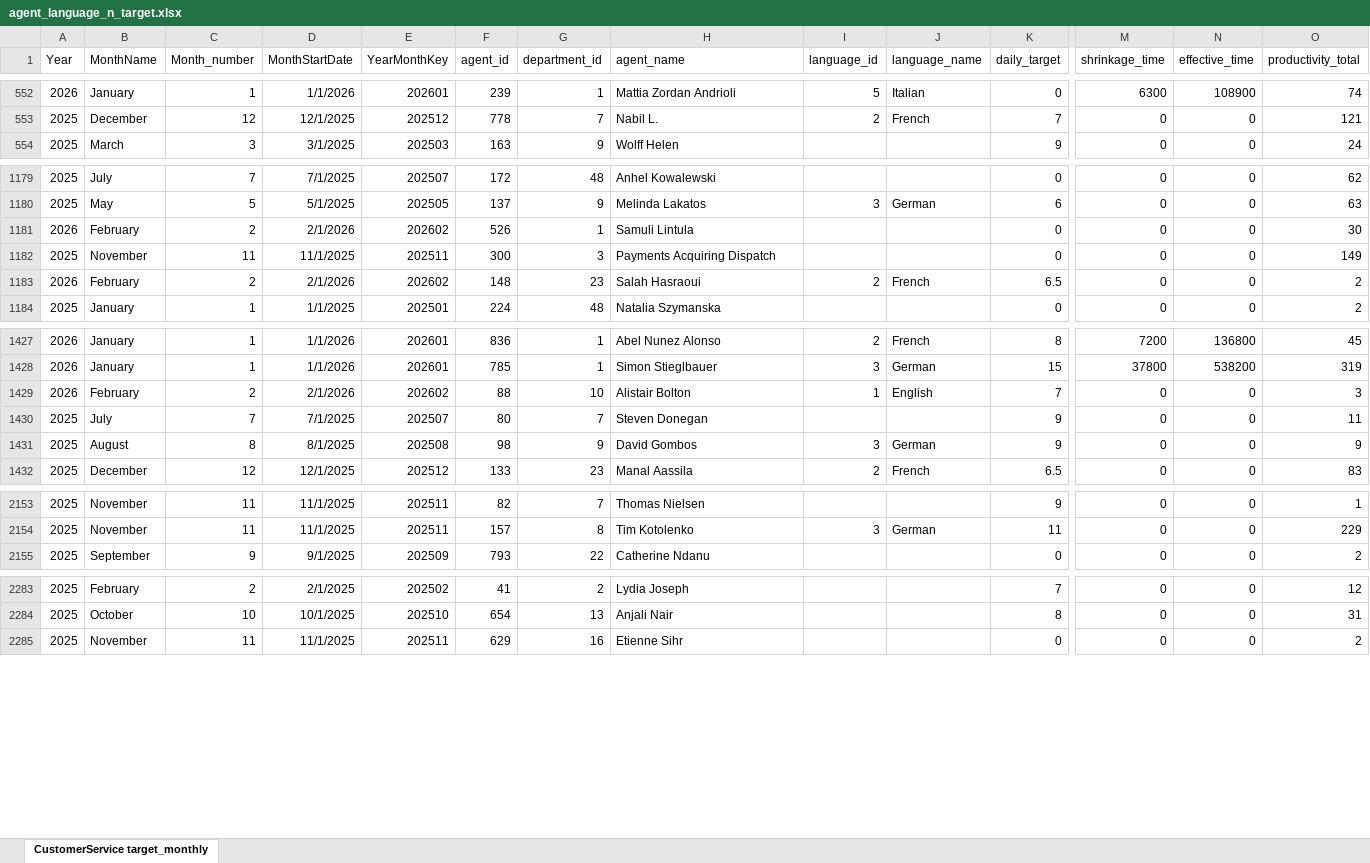
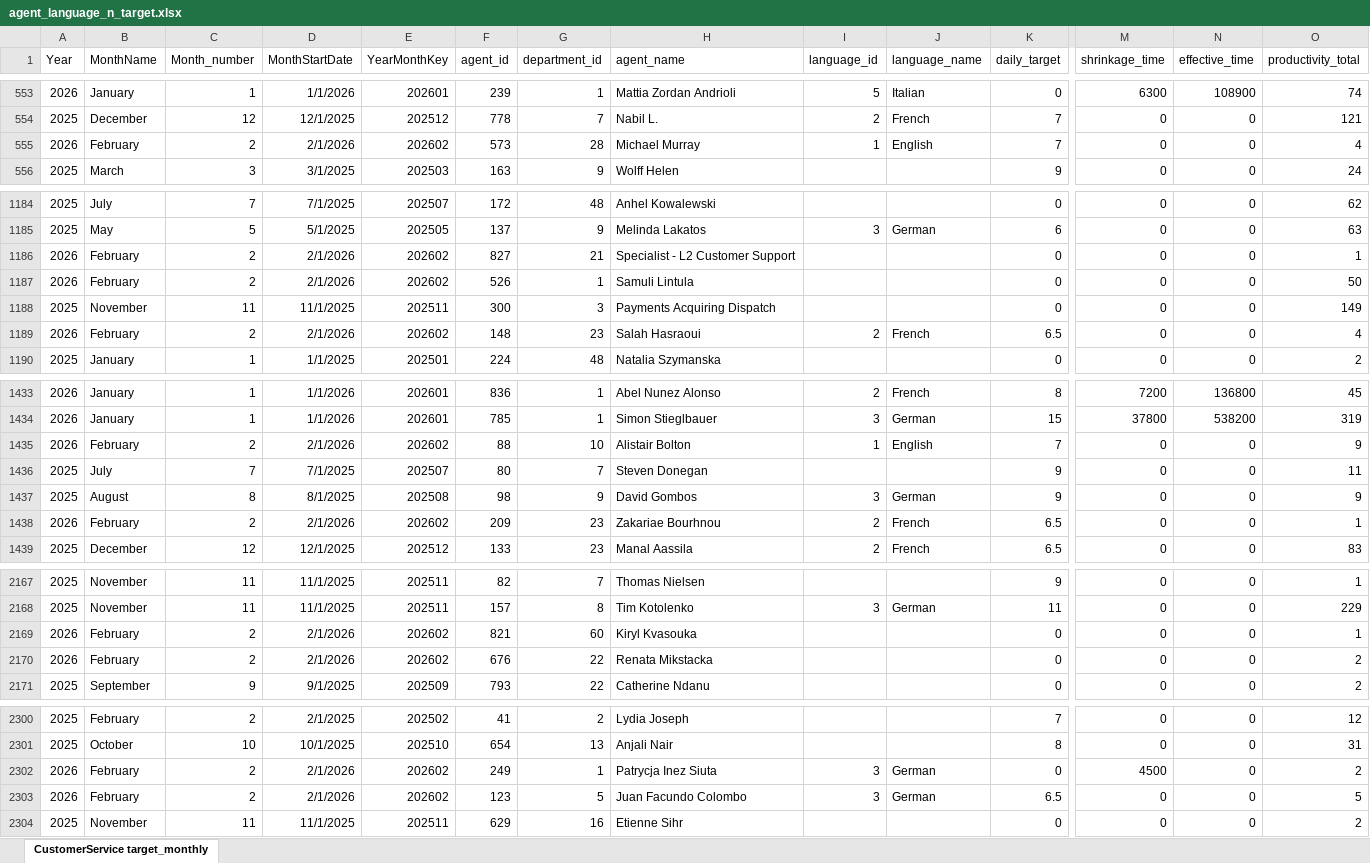
Before and after one commit to anto-rom/Capacity_forecast, an Excel workbook: input_model/agent_language_n_target.xlsx, sheet CustomerService target_monthly, drawn as a sheet; only a part is shown, gaps mark what is left out; values as stored, in another font and other column widths than the file's, no borders; table styles not drawn; addresses are those after the commit; rows hold the shown columns only; the diff covers the shown part only; the diff names each change by its address in the sheet, - before the commit and + after, or states it on an @@ line.

```diff
--- a/input_model/agent_language_n_target.xlsx (sheet CustomerService target_monthly)
+++ b/input_model/agent_language_n_target.xlsx (sheet CustomerService target_monthly)
+row 555: 2026 | February | 2 | 2/1/2026 | 202602 | 573 | 28 | Michael Murray | 1 | English | 7 | 0 | 0 | 4
+row 1186: 2026 | February | 2 | 2/1/2026 | 202602 | 827 | 21 | Specialist - L2 Customer Support |  |  | 0 | 0 | 0 | 1
-O1187 (productivity_total): 30
+O1187 (productivity_total): 50
-O1189 (productivity_total): 2
+O1189 (productivity_total): 4
-O1435 (productivity_total): 3
+O1435 (productivity_total): 9
+row 1438: 2026 | February | 2 | 2/1/2026 | 202602 | 209 | 23 | Zakariae Bourhnou | 2 | French | 6.5 | 0 | 0 | 1
+row 2169: 2026 | February | 2 | 2/1/2026 | 202602 | 821 | 60 | Kiryl Kvasouka |  |  | 0 | 0 | 0 | 1
+row 2170: 2026 | February | 2 | 2/1/2026 | 202602 | 676 | 22 | Renata Mikstacka |  |  | 0 | 0 | 0 | 2
+row 2302: 2026 | February | 2 | 2/1/2026 | 202602 | 249 | 1 | Patrycja Inez Siuta | 3 | German | 0 | 4500 | 0 | 2
+row 2303: 2026 | February | 2 | 2/1/2026 | 202602 | 123 | 5 | Juan Facundo Colombo | 3 | German | 6.5 | 0 | 0 | 5
```
Also changed, not shown: 13 added rows, 3 moved rows and 145 edited cells elsewhere in this sheet, input_model/Incoming_new.xlsx, input_model/department.xlsx, 9 other files.
